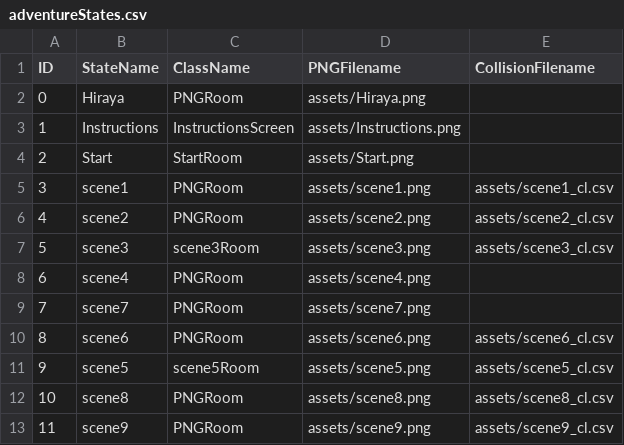
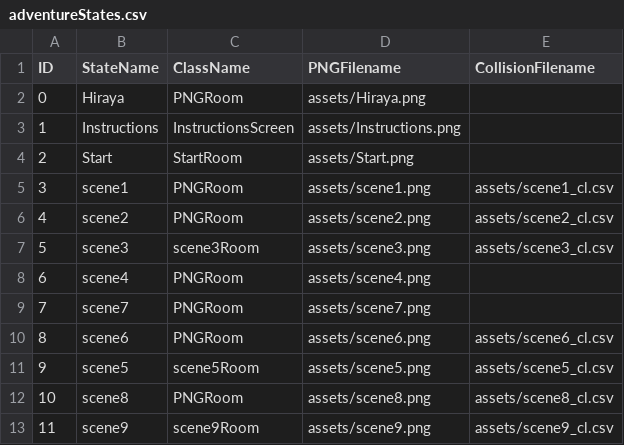
Before and after one commit to kssigney/Project2, a CSV file: data/adventureStates.csv, drawn as a sheet.

```diff
--- a/data/adventureStates.csv
+++ b/data/adventureStates.csv
@@ -12,2 +12,2 @@ ID,StateName,ClassName,PNGFilename,CollisionFilename
 10,scene8,PNGRoom,assets/scene8.png,assets/scene8_cl.csv
-11,scene9,PNGRoom,assets/scene9.png,assets/scene9_cl.csv
+11,scene9,scene9Room,assets/scene9.png,assets/scene9_cl.csv
```
Also changed, not shown: 5 other files.
